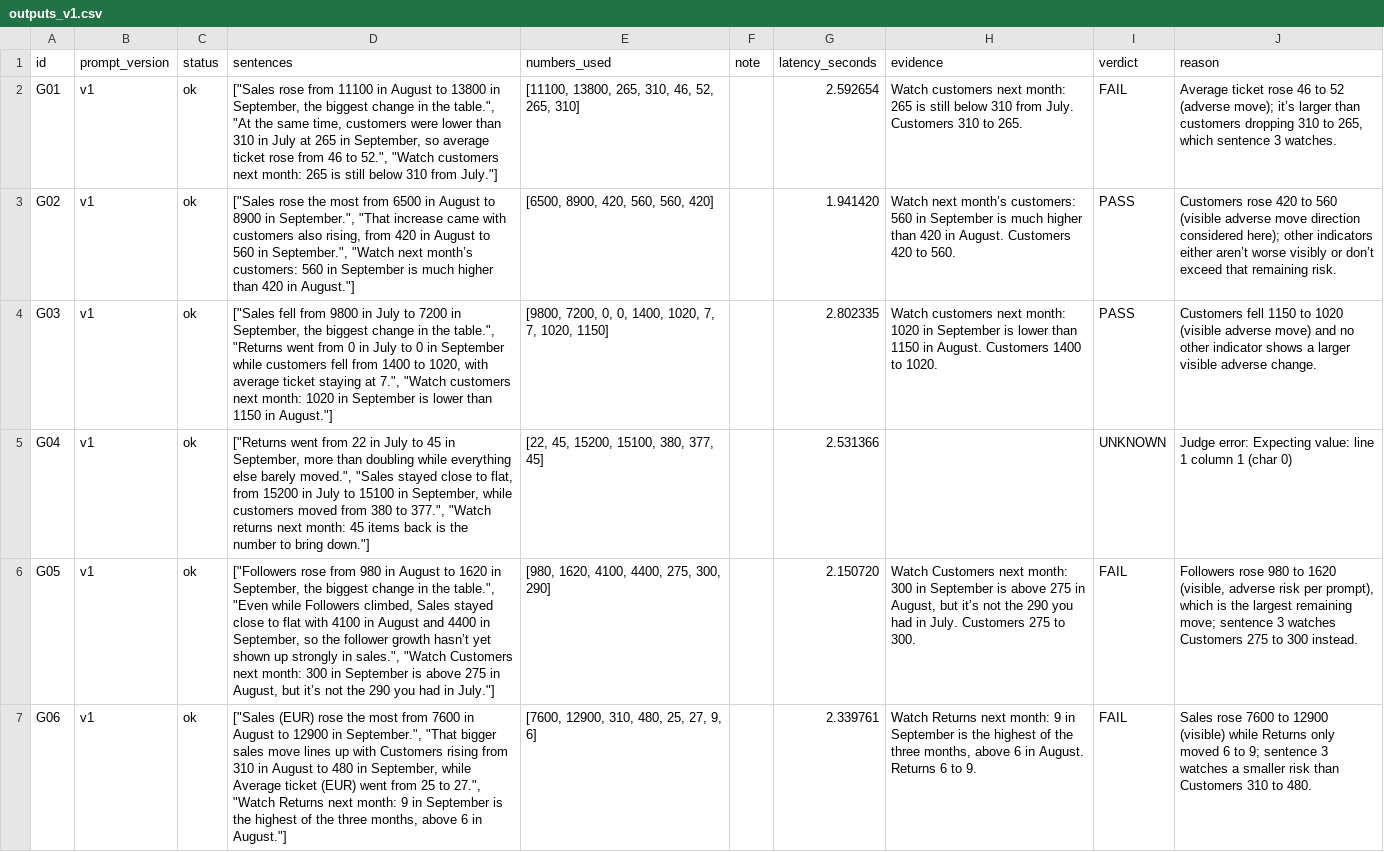
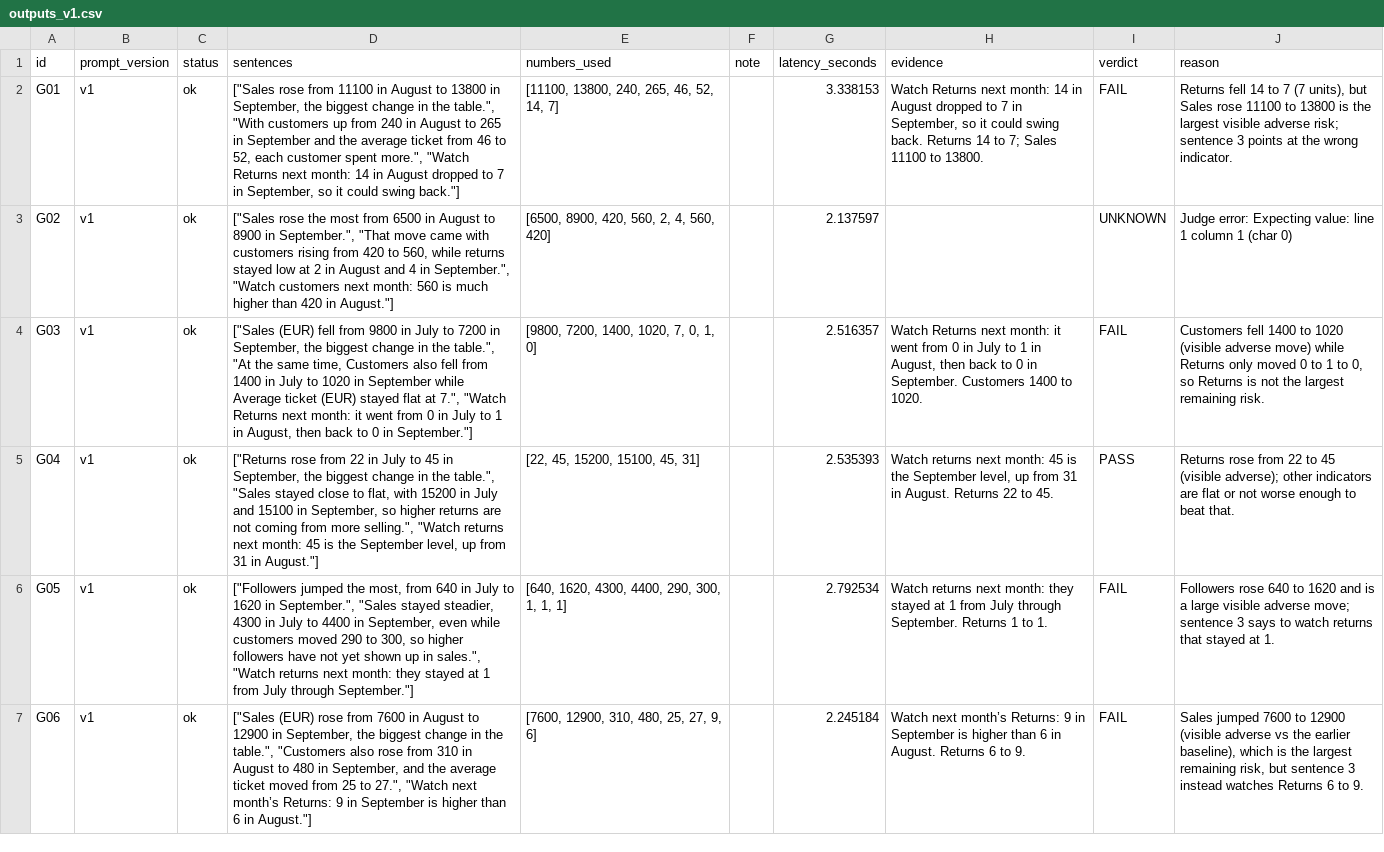
Before and after one commit to VeraKrus410/Performance_Brief_Project, a CSV file: evaluation/outputs_v1.csv, drawn as a sheet; only a part is shown; the diff covers the shown part only; the diff names each change by its address in the sheet, - before the commit and + after, or states it on an @@ line.

```diff
--- a/evaluation/outputs_v1.csv
+++ b/evaluation/outputs_v1.csv
-D2 (sentences): …the table.", "At the same time, customers were lower than 310 in July at 265 in September, so average ticket rose from 46 to 52.", "Watch customers next month: 265 is still below 310 from July."]
+D2 (sentences): …the table.", "With customers up from 240 in August to 265 in September and the average ticket from 46 to 52, each customer spent more.", "Watch Returns next month: 14 in August dropped to 7 in September, so it could swing back."]
-E2 (numbers_used): [11100, 13800, 265, 310, 46, 52, 265, 310]
+E2 (numbers_used): [11100, 13800, 240, 265, 46, 52, 14, 7]
-G2 (latency_seconds): 2.592654
+G2 (latency_seconds): 3.338153
-H2 (evidence): Watch customers next month: 265 is still below 310 from July. Customers 310 to 265.
+H2 (evidence): Watch Returns next month: 14 in August dropped to 7 in September, so it could swing back. Returns 14 to 7; Sales 11100 to 13800.
-J2 (reason): Average ticket rose 46 to 52 (adverse move); it’s larger than customers dropping 310 to 265, which sentence 3 watches.
+J2 (reason): Returns fell 14 to 7 (7 units), but Sales rose 11100 to 13800 is the largest visible adverse risk; sentence 3 points at the wrong indicator.
-D3 (sentences): …September.", "That increase came with customers also rising, from 420 in August to 560 in September.", "Watch next month’s customers: 560 in September is much…
+D3 (sentences): …September.", "That move came with customers rising from 420 to 560, while returns stayed low at 2 in August and 4 in September.", "Watch customers next month: 560 is much…
-E3 (numbers_used): [6500, 8900, 420, 560, 560, 420]
+E3 (numbers_used): [6500, 8900, 420, 560, 2, 4, 560, 420]
-G3 (latency_seconds): 1.941420
+G3 (latency_seconds): 2.137597
-H3 (evidence): Watch next month’s customers: 560 in September is much higher than 420 in August. Customers 420 to 560.
+H3 (evidence): (empty)
-I3 (verdict): PASS
+I3 (verdict): UNKNOWN
-J3 (reason): Customers rose 420 to 560 (visible adverse move direction considered here); other indicators either aren’t worse visibly or don’t exceed that remaining risk.
+J3 (reason): Judge error: Expecting value: line 1 column 1 (char 0)
-D4 (sentences): ["Sales fell from 9800 in July to 7200 in September, the biggest change in the table.", "Returns went from 0 in July to 0 in September while customers fell from 1400 to 1020, with average ticket staying at 7.", "Watch customers next month: 1020 in September is lower than 1150 in August."]
+D4 (sentences): ["Sales (EUR) fell from 9800 in July to 7200 in September, the biggest change in the table.", "At the same time, Customers also fell from 1400 in July to 1020 in September while Average ticket (EUR) stayed flat at 7.", "Watch Returns next month: it went from 0 in July to 1 in August, then back to 0 in September."]
-E4 (numbers_used): [9800, 7200, 0, 0, 1400, 1020, 7, 7, 1020, 1150]
+E4 (numbers_used): [9800, 7200, 1400, 1020, 7, 0, 1, 0]
-G4 (latency_seconds): 2.802335
+G4 (latency_seconds): 2.516357
-H4 (evidence): Watch customers next month: 1020 in September is lower than 1150 in August. Customers 1400…
+H4 (evidence): Watch Returns next month: it went from 0 in July to 1 in August, then back to 0 in September. Customers 1400…
-I4 (verdict): PASS
+I4 (verdict): FAIL
-J4 (reason): Customers fell 1150 to 1020 (visible adverse move) and no other indicator shows a larger visible adverse change.
+J4 (reason): Customers fell 1400 to 1020 (visible adverse move) while Returns only moved 0 to 1 to 0, so Returns is not the largest remaining risk.
-D5 (sentences): ["Returns went from 22 in July to 45 in September, more than doubling while everything else barely moved.", "Sales stayed close to flat, from 15200 in July to 15100 in September, while customers moved from 380 to 377.", "Watch returns next month: 45 items back is the number to bring down."]
+D5 (sentences): ["Returns rose from 22 in July to 45 in September, the biggest change in the table.", "Sales stayed close to flat, with 15200 in July and 15100 in September, so higher returns are not coming from more selling.", "Watch returns next month: 45 is the September level, up from 31 in August."]
-E5 (numbers_used): [22, 45, 15200, 15100, 380, 377, 45]
+E5 (numbers_used): [22, 45, 15200, 15100, 45, 31]
-G5 (latency_seconds): 2.531366
+G5 (latency_seconds): 2.535393
-H5 (evidence): (empty)
+H5 (evidence): Watch returns next month: 45 is the September level, up from 31 in August. Returns 22 to 45.
-I5 (verdict): UNKNOWN
+I5 (verdict): PASS
-J5 (reason): Judge error: Expecting value: line 1 column 1 (char 0)
+J5 (reason): Returns rose from 22 to 45 (visible adverse); other indicators are flat or not worse enough to beat that.
-D6 (sentences): ["Followers rose from 980 in August to 1620 in September, the biggest change in the table.", "Even while Followers climbed, Sales stayed close to flat with 4100 in August and 4400 in September, so the follower growth hasn’t yet shown up strongly in sales.", "Watch Customers next month: 300 in September is above 275 in August, but it’s not the 290 you had in July."]
+D6 (sentences): ["Followers jumped the most, from 640 in July to 1620 in September.", "Sales stayed steadier, 4300 in July to 4400 in September, even while customers moved 290 to 300, so higher followers have not yet shown up in sales.", "Watch returns next month: they stayed at 1 from July through September."]
-E6 (numbers_used): [980, 1620, 4100, 4400, 275, 300, 290]
+E6 (numbers_used): [640, 1620, 4300, 4400, 290, 300, 1, 1, 1]
-G6 (latency_seconds): 2.150720
+G6 (latency_seconds): 2.792534
-H6 (evidence): Watch Customers next month: 300 in September is above 275 in August, but it’s not the 290 you had in July. Customers 275 to 300.
+H6 (evidence): Watch returns next month: they stayed at 1 from July through September. Returns 1 to 1.
-J6 (reason): Followers rose 980 to 1620 (visible, adverse risk per prompt), which is the largest remaining move; sentence 3 watches Customers 275 to 300 instead.
+J6 (reason): Followers rose 640 to 1620 and is a large visible adverse move; sentence 3 says to watch returns that stayed at 1.
-D7 (sentences): …(EUR) rose the most from 7600 in August to 12900 in September.", "That bigger sales move lines up with Customers rising from 310 in August to 480 in September, while Average ticket (EUR) went from 25 to 27.", "Watch Returns next month: 9 in September is the highest of the three months, above 6 in…
+D7 (sentences): …(EUR) rose from 7600 in August to 12900 in September, the biggest change in the table.", "Customers also rose from 310 in August to 480 in September, and the average ticket moved from 25 to 27.", "Watch next month’s Returns: 9 in September is higher than 6 in…
-G7 (latency_seconds): 2.339761
+G7 (latency_seconds): 2.245184
-H7 (evidence): Watch Returns next month: 9 in September is the highest of the three months, above 6 in…
+H7 (evidence): Watch next month’s Returns: 9 in September is higher than 6 in…
-J7 (reason): Sales rose 7600 to 12900 (visible) while Returns only moved 6 to 9; sentence 3 watches a smaller risk than Customers 310 to 480.
+J7 (reason): Sales jumped 7600 to 12900 (visible adverse vs the earlier baseline), which is the largest remaining risk, but sentence 3 instead watches Returns 6 to 9.
```
Also changed, not shown: 69 edited cells elsewhere in this file, 1 other file.
